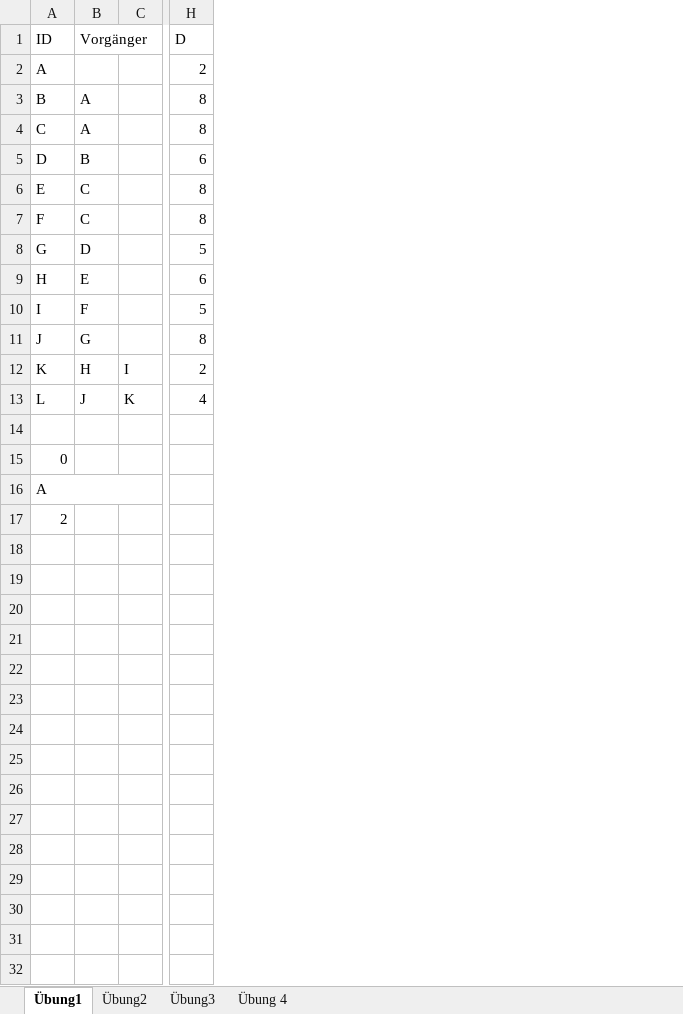
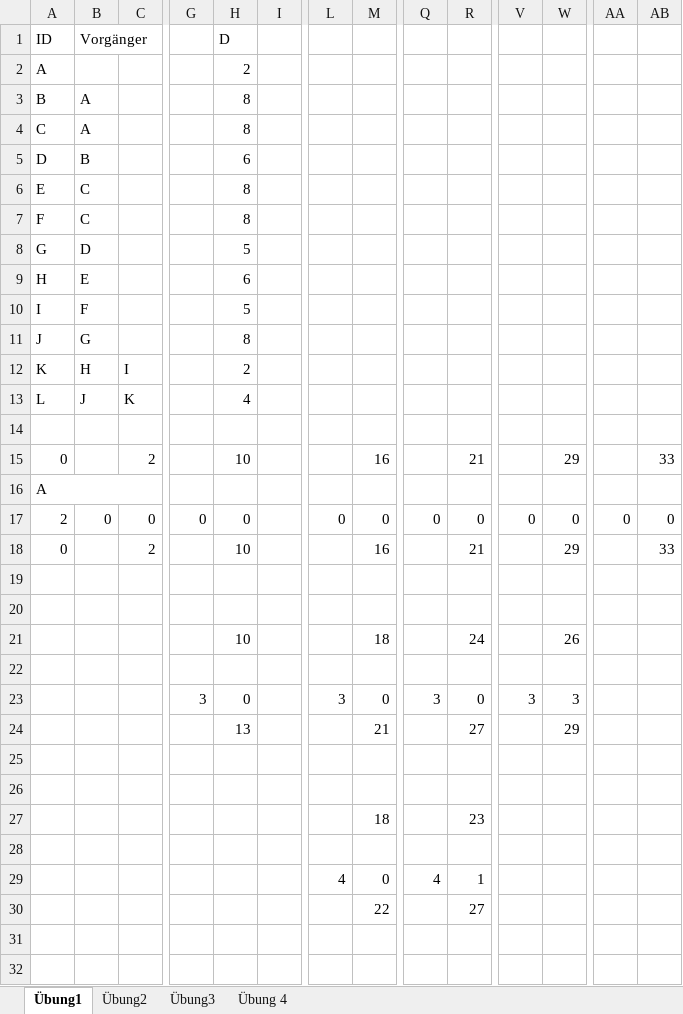
Before and after one commit to SebastianMeisel/QM_PM, an Excel workbook: Übungen/Netzplan_Übung.xlsx, sheet Übung1, drawn as a sheet; only a part is shown, gaps mark what is left out; values as stored, in another font and other column widths than the file's, no cell formats; conditional formats not drawn; removed rows and columns are numbered as before the commit, all else as after; rows hold the shown columns only; the diff covers the shown part only; the diff names each change by its address in the sheet, - before the commit and + after, or states it on an @@ line.

Commit message:
Netzplan Übung

```diff
--- a/Übungen/Netzplan_Übung.xlsx (sheet Übung1)
+++ b/Übungen/Netzplan_Übung.xlsx (sheet Übung1)
+column G, row 17: 0
+column I, empty
+column L, row 17: 0; row 29: 4
+column M, row 17: 0; rows 27-30: 18 |  | 0 | 22
+column Q, row 17: 0; row 29: 4
+column R, row 17: 0; rows 27-30: 23 |  | 1 | 27
+column V, row 17: 0
+column W, row 17: 0
+column AA, row 17: 0
+column AB, row 17: 0
-row 15: 0
+row 15: 0 |  | 2 |  | 10 |  |  | 16 |  | 21 |  | 29 |  | 33
-B17 (Vorgänger): (empty)
+B17 (Vorgänger): 0
-C17: (empty)
+C17: 0
-H17 (D): (empty)
+H17 (D): 0
+row 18: 0 |  | 2 |  | 10 |  |  | 16 |  | 21 |  | 29 |  | 33
+row 21:  |  |  |  | 10 |  |  | 18 |  | 24 |  | 26
+row 23:  |  |  | 3 | 0 |  | 3 | 0 | 3 | 0 | 3 | 3
+row 24:  |  |  |  | 13 |  |  | 21 |  | 27 |  | 29
-row 23: (empty)
-row 27: (empty)
+row 27:  |  |  |  |  |  |  | 18 |  | 23
-row 25: (empty)
-row 26: (empty)
-row 27: (empty)
-row 30: (empty)
+row 30:  |  |  |  |  |  |  | 22 |  | 27
```
Also changed, not shown: 8 removed columns, 1 edited cell and merged cells elsewhere in this sheet, sheet Übung3, cell formats, 4 other files.
